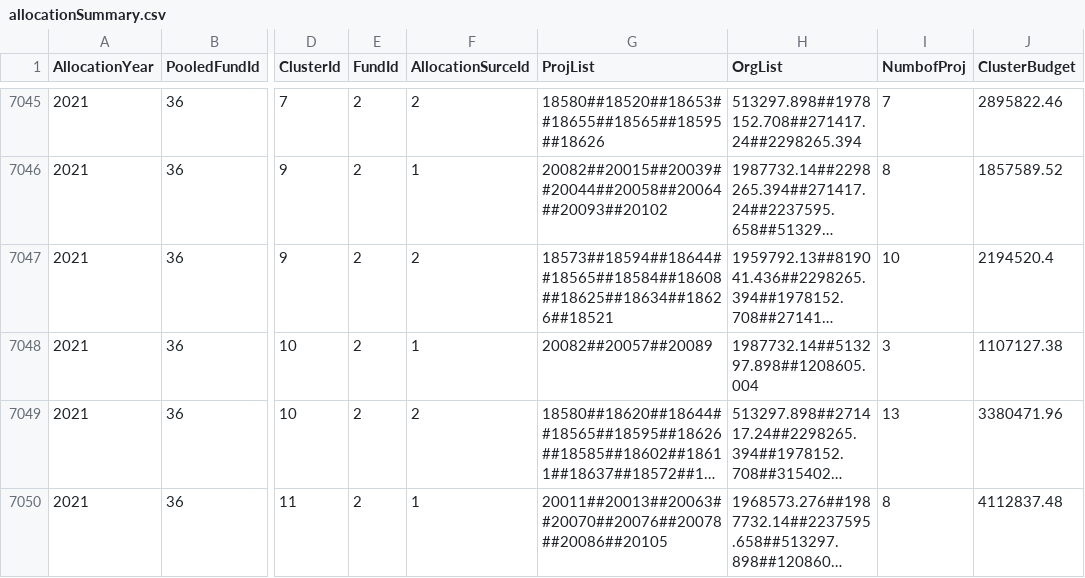
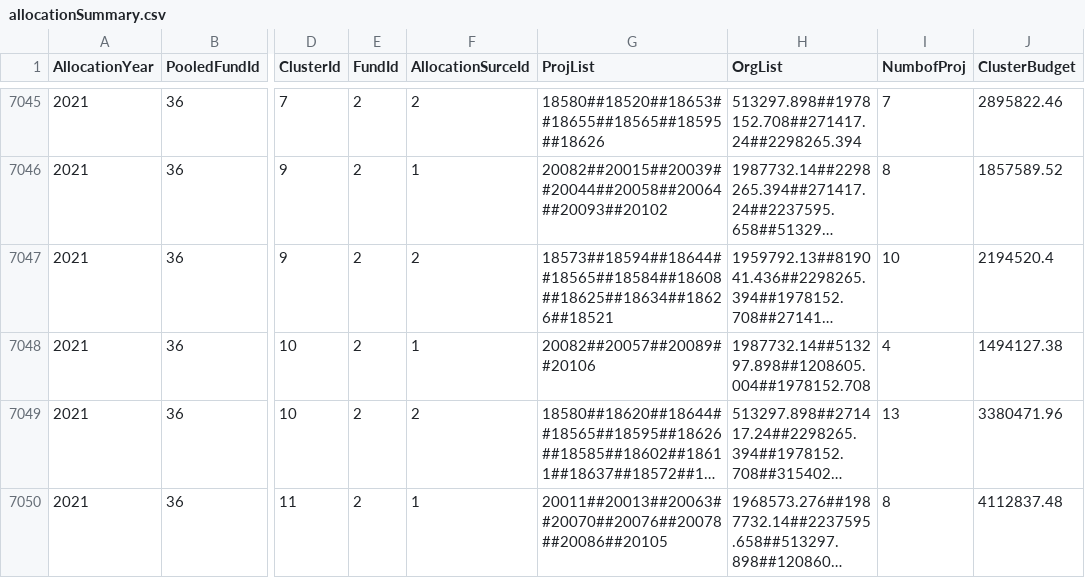
Before and after one commit to CBPFGMS/pfbi-data, a CSV file: allocationSummary.csv, drawn as a sheet; only a part is shown, gaps mark what is left out; long unchanged cells end in …; the diff names each change by its address in the sheet, - before the commit and + after, or states it on an @@ line.

```diff
--- a/allocationSummary.csv
+++ b/allocationSummary.csv
-G7048 (ProjList): 20082##20057##20089
+G7048 (ProjList): 20082##20057##20089##20106
-H7048 (OrgList): 1987732.14##513297.898##1208605.004
+H7048 (OrgList): 1987732.14##513297.898##1208605.004##1978152.708
-I7048 (NumbofProj): 3
+I7048 (NumbofProj): 4
-J7048 (ClusterBudget): 1107127.38
+J7048 (ClusterBudget): 1494127.38
```
Also changed, not shown: allocationSummarySankey.csv, 2 other files.
